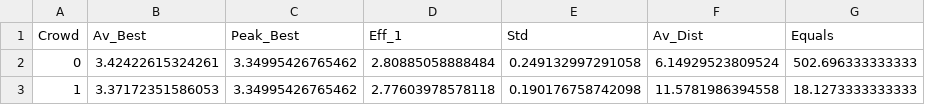
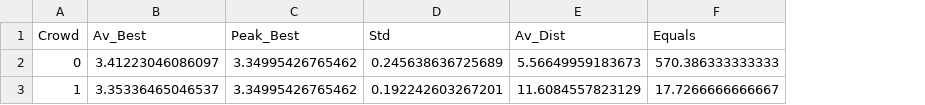
Before and after one commit to JesusGarciaRamirez/GeneticsProject, a CSV file: template/crowding/Results_rondrit016.csv, drawn as a sheet; removed rows and columns are numbered as before the commit, all else as after; the diff names each change by its address in the sheet, - before the commit and + after, or states it on an @@ line.

Commit message:
Resultados de crowding y heuristicas

```diff
--- a/template/crowding/Results_rondrit016.csv
+++ b/template/crowding/Results_rondrit016.csv
-column D (Eff_1), rows 2-3: 2.80885058888484 | 2.77603978578118
-B2 (Av_Best): 3.42422615324261
+B2 (Av_Best): 3.41223046086097
-D2 (Std): 0.249132997291058
+D2 (Std): 0.245638636725689
-E2 (Av_Dist): 6.14929523809524
+E2 (Av_Dist): 5.56649959183673
-F2 (Equals): 502.696333333333
+F2 (Equals): 570.386333333333
-B3 (Av_Best): 3.37172351586053
+B3 (Av_Best): 3.35336465046537
-D3 (Std): 0.190176758742098
+D3 (Std): 0.192242603267201
-E3 (Av_Dist): 11.5781986394558
+E3 (Av_Dist): 11.6084557823129
-F3 (Equals): 18.1273333333333
+F3 (Equals): 17.7266666666667
```
Also changed, not shown: template/crowding/Results_rondrit048.csv, template/crowding/Results_rondrit070.csv, 34 other files.
